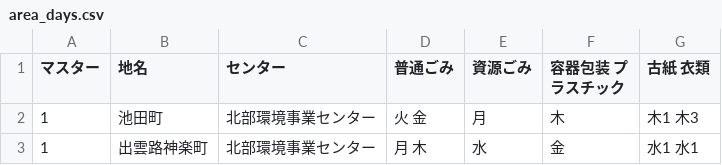
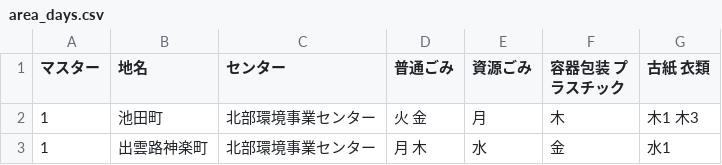
Before and after one commit to ofuku3f/5374osaka.github.com, a CSV file: data/area_days.csv, drawn as a sheet.

Commit message:
Update area_days.csv

```diff
--- a/data/area_days.csv
+++ b/data/area_days.csv
@@ -2,2 +2,2 @@
 1,池田町,北部環境事業センター,火 金,月,木,木1 木3
-1,出雲路神楽町,北部環境事業センター,月 木,水,金,水1 水1
+1,出雲路神楽町,北部環境事業センター,月 木,水,金,水1
```
